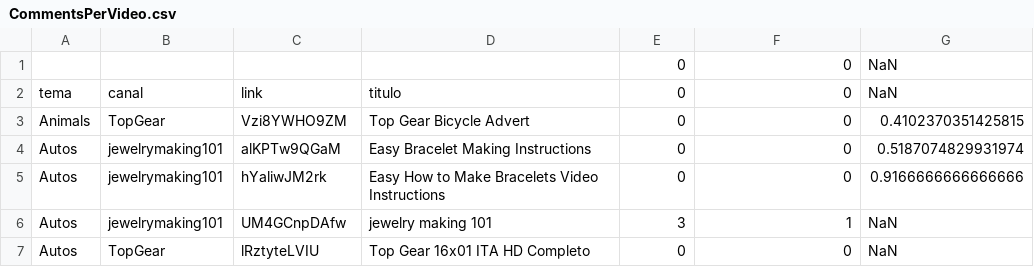
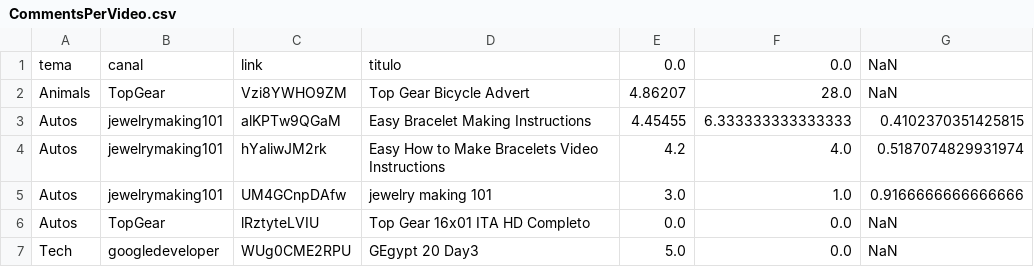
Before and after one commit to FabioAreia/SIGCMainProj, a CSV file: CommentsPerVideo.csv, drawn as a sheet.

```diff
--- a/CommentsPerVideo.csv
+++ b/CommentsPerVideo.csv
@@ -1,7 +1,7 @@
-;;;;0;0;NaN
-tema;canal;link;titulo;0;0;NaN
-Animals;TopGear;Vzi8YWHO9ZM;Top Gear Bicycle Advert;0;0;0.4102370351425815
-Autos;jewelrymaking101;alKPTw9QGaM;Easy Bracelet Making Instructions;0;0;0.5187074829931974
-Autos;jewelrymaking101;hYaliwJM2rk;Easy How to Make Bracelets Video Instructions;0;0;0.9166666666666666
-Autos;jewelrymaking101;UM4GCnpDAfw;jewelry making 101;3;1;NaN
-Autos;TopGear;lRztyteLVIU;Top Gear 16x01 ITA HD Completo;0;0;NaN
+tema;canal;link;titulo;0.0;0.0;NaN
+Animals;TopGear;Vzi8YWHO9ZM;Top Gear Bicycle Advert;4.86207;28.0;NaN
+Autos;jewelrymaking101;alKPTw9QGaM;Easy Bracelet Making Instructions;4.45455;6.333333333333333;0.4102370351425815
+Autos;jewelrymaking101;hYaliwJM2rk;Easy How to Make Bracelets Video Instructions;4.2;4.0;0.5187074829931974
+Autos;jewelrymaking101;UM4GCnpDAfw;jewelry making 101;3.0;1.0;0.9166666666666666
+Autos;TopGear;lRztyteLVIU;Top Gear 16x01 ITA HD Completo;0.0;0.0;NaN
+Tech;googledeveloper;WUg0CME2RPU;GEgypt 20 Day3;5.0;0.0;NaN
```
Also changed, not shown: 1 other file.
